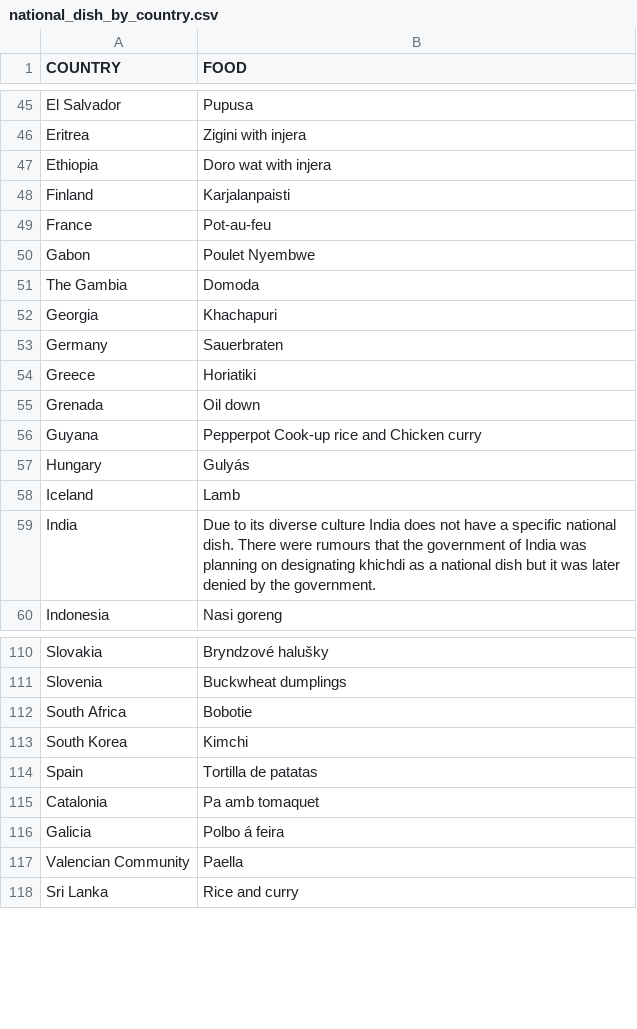
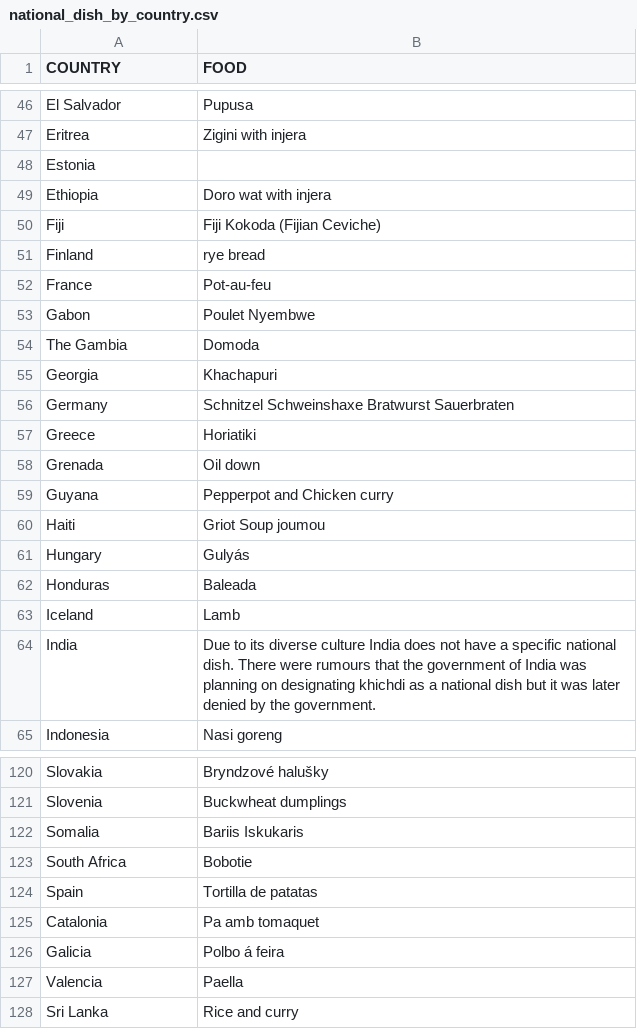
Before and after one commit to marcodallavecchia/mv_eat_the_world_viz, a CSV file: data/national_dish_by_country.csv, drawn as a sheet; only a part is shown, gaps mark what is left out; the diff covers the shown part only.

```diff
--- a/data/national_dish_by_country.csv
+++ b/data/national_dish_by_country.csv
@@ -46,4 +47,6 @@ El Salvador,Pupusa
 Eritrea,Zigini with injera
+Estonia,
 Ethiopia,Doro wat with injera
-Finland,Karjalanpaisti
+Fiji,Fiji Kokoda (Fijian Ceviche)
+Finland,rye bread
 France,Pot-au-feu
@@ -52,7 +55,9 @@ The Gambia,Domoda
 Georgia,Khachapuri
-Germany,Sauerbraten
+Germany,Schnitzel Schweinshaxe Bratwurst Sauerbraten
 Greece,Horiatiki
 Grenada,Oil down
-Guyana,Pepperpot Cook-up rice and Chicken curry
+Guyana,Pepperpot and Chicken curry
+Haiti,Griot Soup joumou
 Hungary,Gulyás
+Honduras,Baleada
 Iceland,Lamb
@@ -111,4 +121,4 @@ Slovakia,Bryndzové halušky
 Slovenia,Buckwheat dumplings
+Somalia,Bariis Iskukaris
 South Africa,Bobotie
-South Korea,Kimchi
 Spain,Tortilla de patatas
@@ -116,3 +126,3 @@ Catalonia,Pa amb tomaquet
 Galicia,Polbo á feira
-Valencian Community,Paella
+Valencia,Paella
 Sri Lanka,Rice and curry
```
Also changed, not shown: 10 added rows, 4 removed rows, 1 moved row and 16 edited cells elsewhere in this file, data/country_codes_food.csv, 4 other files.
